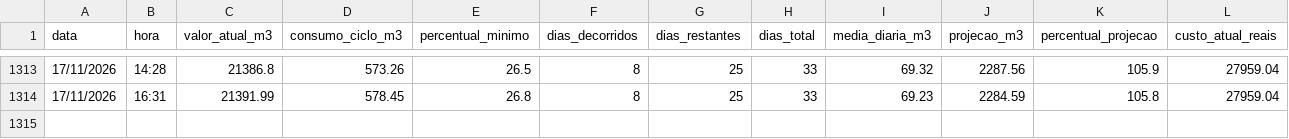
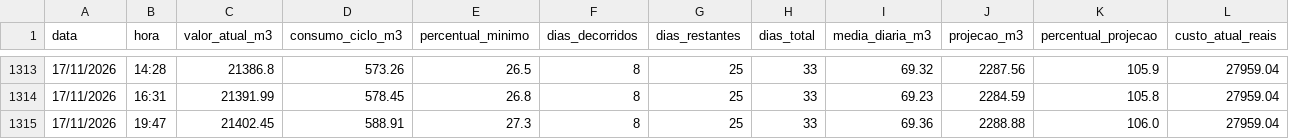
Before and after one commit to victormdpd/hidrometro-messina, a CSV file: dados/historico.csv, drawn as a sheet; only a part is shown, gaps mark what is left out; rows hold the shown columns only; the diff names each change by its address in the sheet, - before the commit and + after, or states it on an @@ line.

Commit message:
Leitura automática - 17/11/2026 19:47

```diff
--- a/dados/historico.csv
+++ b/dados/historico.csv
+row 1315: 17/11/2026 | 19:47 | 21402.45 | 588.91 | 27.3 | 8 | 25 | 33 | 69.36 | 2288.88 | 106.0 | 27959.04
```
Also changed, not shown: 1 other file.
